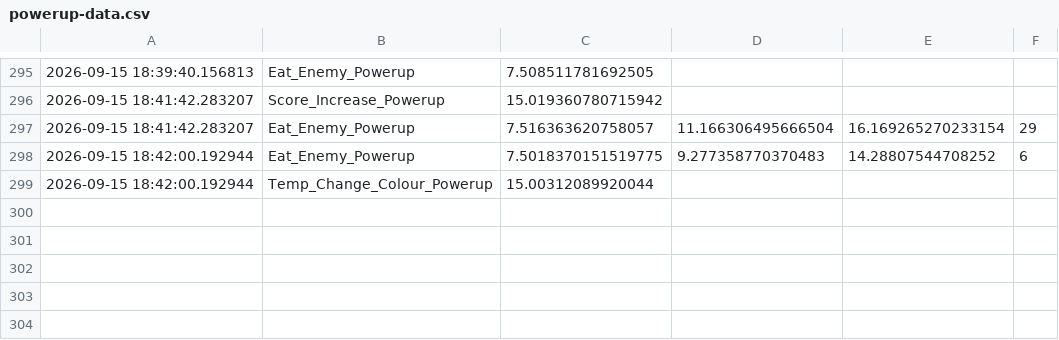
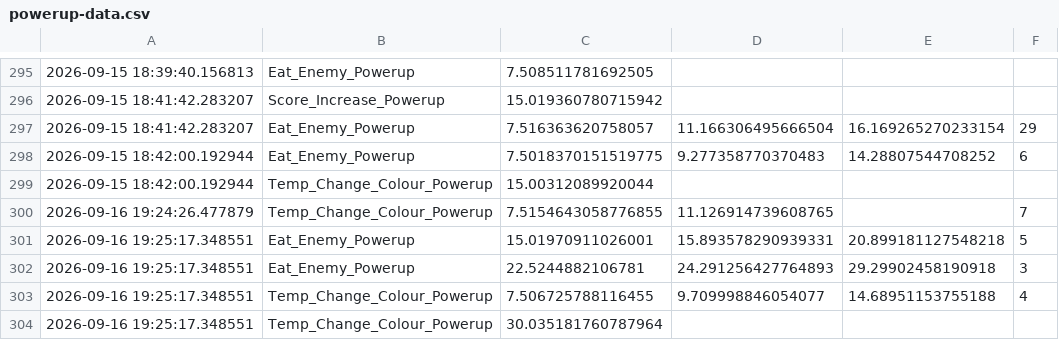
Before and after one commit to JonathanHinchliffe/CubeGame, a CSV file: Data/powerup-data.csv, drawn as a sheet; only a part is shown, gaps mark what is left out; the diff names each change by its address in the sheet, - before the commit and + after, or states it on an @@ line.

```diff
--- a/Data/powerup-data.csv
+++ b/Data/powerup-data.csv
+row 300: 2026-09-16 19:24:26.477879 | Temp_Change_Colour_Powerup | 7.5154643058776855 | 11.126914739608765 |  | 7
+row 301: 2026-09-16 19:25:17.348551 | Eat_Enemy_Powerup | 15.01970911026001 | 15.893578290939331 | 20.899181127548218 | 5
+row 302: 2026-09-16 19:25:17.348551 | Eat_Enemy_Powerup | 22.5244882106781 | 24.291256427764893 | 29.29902458190918 | 3
+row 303: 2026-09-16 19:25:17.348551 | Temp_Change_Colour_Powerup | 7.506725788116455 | 9.709998846054077 | 14.68951153755188 | 4
+row 304: 2026-09-16 19:25:17.348551 | Temp_Change_Colour_Powerup | 30.035181760787964
```
Also changed, not shown: Data/game-end-data.csv, Data/game-results.csv, 4 other files.
